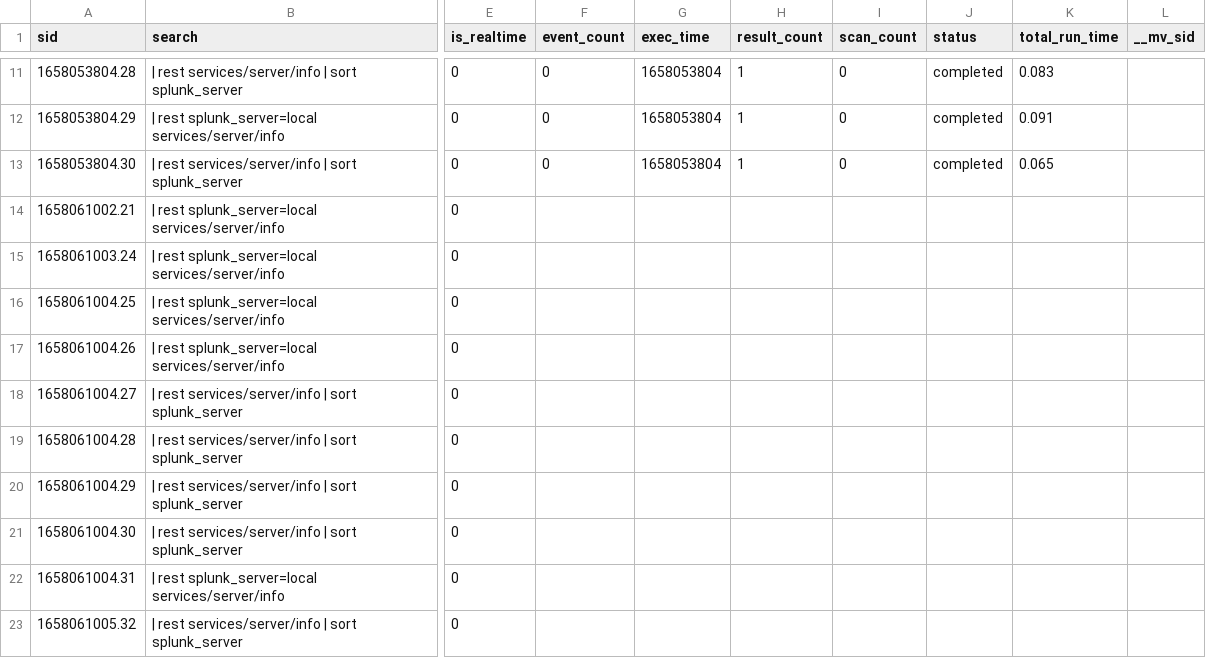
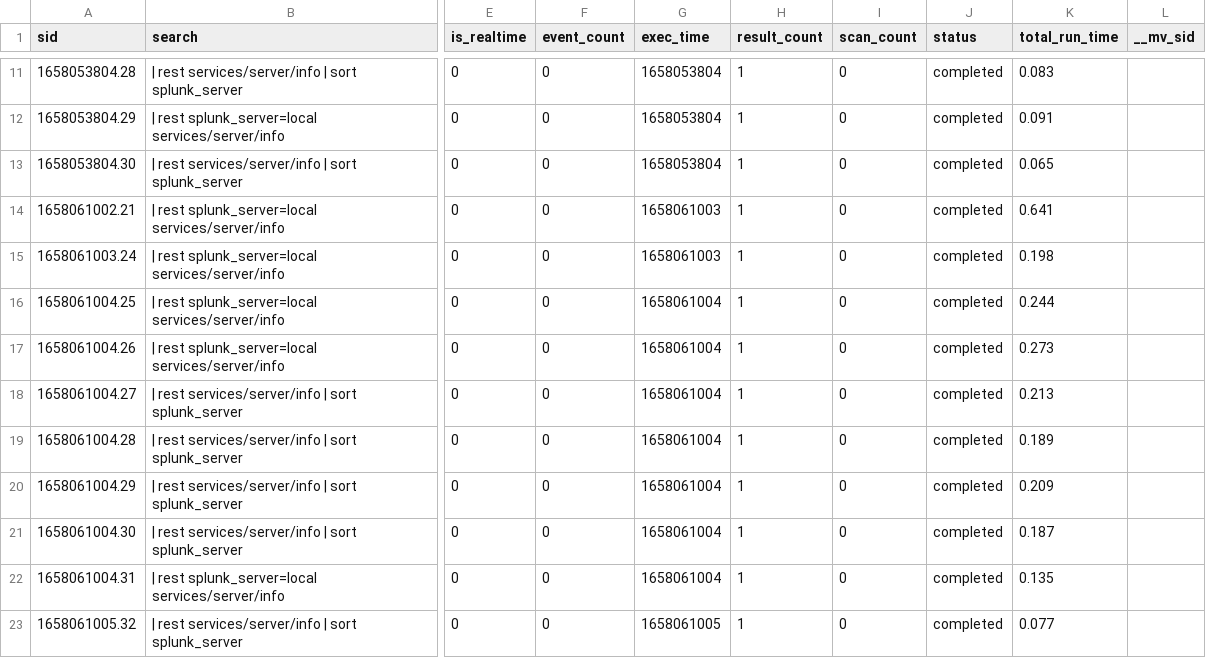
Before and after one commit to chanxxx1912/git_for_splunk_version, a CSV file: users/splunk-system-user/search/history/chandana-VirtualBox.csv, drawn as a sheet; only a part is shown, gaps mark what is left out; the diff names each change by its address in the sheet, - before the commit and + after, or states it on an @@ line.

```diff
--- a/users/splunk-system-user/search/history/chandana-VirtualBox.csv
+++ b/users/splunk-system-user/search/history/chandana-VirtualBox.csv
-F14:F23 (event_count): (empty)
+F14:F23 (event_count): 0
-G14:G15 (exec_time): (empty)
+G14:G15 (exec_time): 1658061003
-H14:H23 (result_count): (empty)
+H14:H23 (result_count): 1
-I14:I23 (scan_count): (empty)
+I14:I23 (scan_count): 0
-J14:J23 (status): (empty)
+J14:J23 (status): completed
-K14 (total_run_time): (empty)
+K14 (total_run_time): 0.641
-K15 (total_run_time): (empty)
+K15 (total_run_time): 0.198
-G16:G22 (exec_time): (empty)
+G16:G22 (exec_time): 1658061004
-K16 (total_run_time): (empty)
+K16 (total_run_time): 0.244
-K17 (total_run_time): (empty)
+K17 (total_run_time): 0.273
-K18 (total_run_time): (empty)
+K18 (total_run_time): 0.213
-K19 (total_run_time): (empty)
+K19 (total_run_time): 0.189
-K20 (total_run_time): (empty)
+K20 (total_run_time): 0.209
-K21 (total_run_time): (empty)
+K21 (total_run_time): 0.187
-K22 (total_run_time): (empty)
+K22 (total_run_time): 0.135
-G23 (exec_time): (empty)
+G23 (exec_time): 1658061005
-K23 (total_run_time): (empty)
+K23 (total_run_time): 0.077
```
Also changed, not shown: users/chandana/git_for_splunk/history/chandana-VirtualBox.csv.
